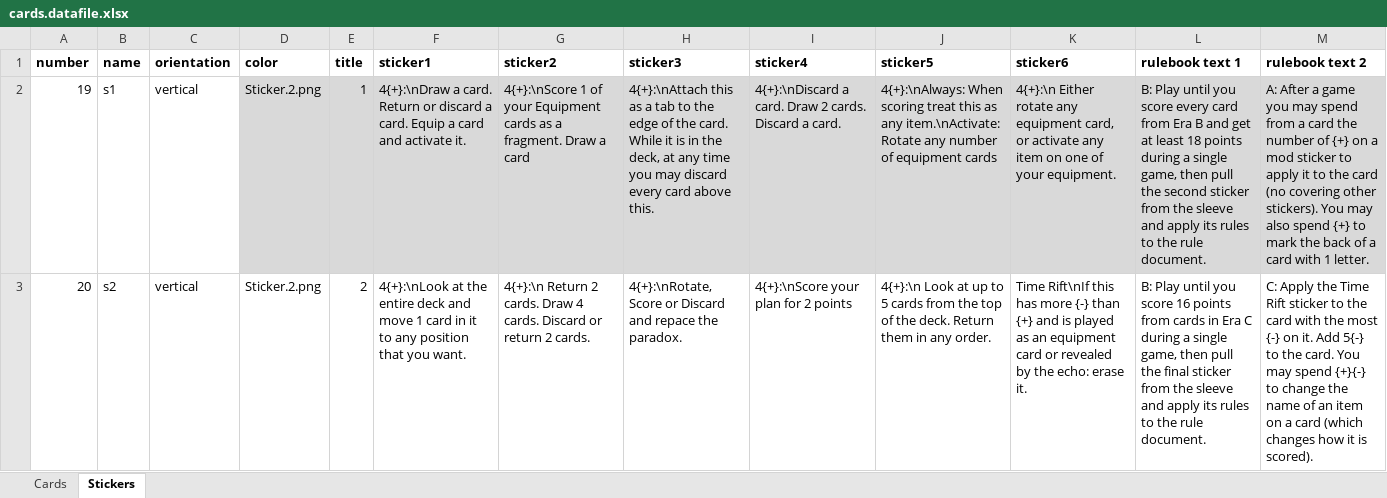
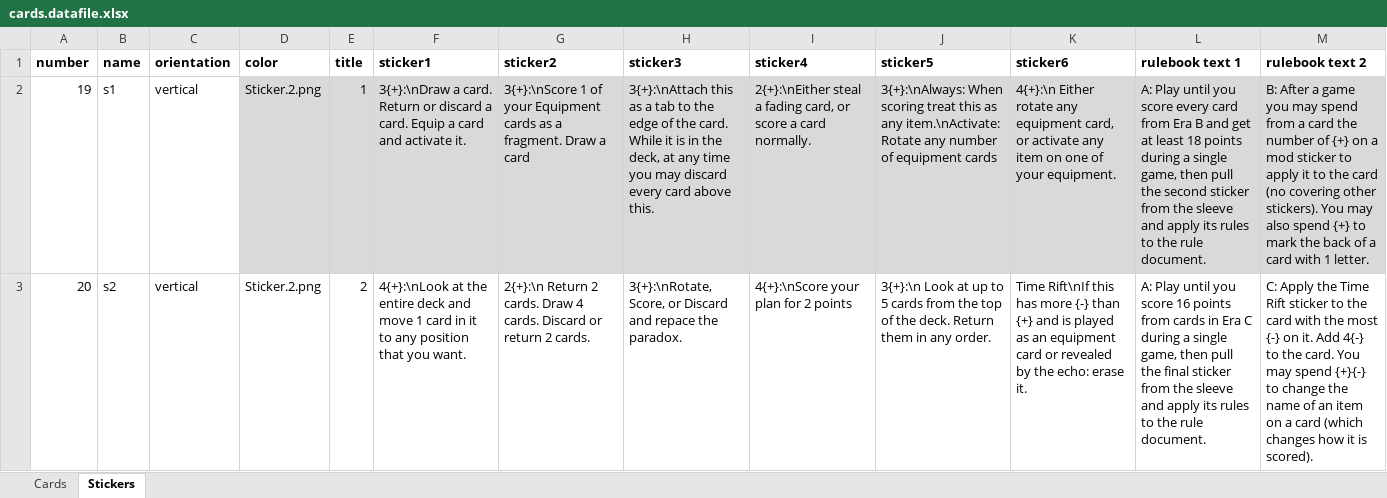
Before and after one commit to PretentiousGames/CardGenerator, an Excel workbook: CardFormatter/Data/EvenWithNougat/cards.datafile.xlsx, sheet Stickers, drawn as a sheet; only a part is shown; values as stored, in another font and other column widths than the file's, no borders; table styles not drawn; the diff covers the shown part only; the diff names each change by its address in the sheet, - before the commit and + after, or states it on an @@ line.

Commit message:
EWN: More changes after first full play

```diff
--- a/CardFormatter/Data/EvenWithNougat/cards.datafile.xlsx (sheet Stickers)
+++ b/CardFormatter/Data/EvenWithNougat/cards.datafile.xlsx (sheet Stickers)
-F2 (sticker1): 4{+}:\nDraw a card.…
+F2 (sticker1): 3{+}:\nDraw a card.…
-G2 (sticker2): 4{+}:\nScore 1 of…
+G2 (sticker2): 3{+}:\nScore 1 of…
-H2 (sticker3): 4{+}:\nAttach this as…
+H2 (sticker3): 3{+}:\nAttach this as…
-I2 (sticker4): 4{+}:\nDiscard a card. Draw 2 cards. Discard a card.
+I2 (sticker4): 2{+}:\nEither steal a fading card, or score a card normally.
-J2 (sticker5): 4{+}:\nAlways: When scoring…
+J2 (sticker5): 3{+}:\nAlways: When scoring…
-L2 (rulebook text 1): B: Play until…
+L2 (rulebook text 1): A: Play until…
-M2 (rulebook text 2): A: After a…
+M2 (rulebook text 2): B: After a…
-G3 (sticker2): 4{+}:\n Return 2…
+G3 (sticker2): 2{+}:\n Return 2…
-H3 (sticker3): 4{+}:\nRotate, Score or Discard…
+H3 (sticker3): 3{+}:\nRotate, Score, or Discard…
-J3 (sticker5): 4{+}:\n Look at…
+J3 (sticker5): 3{+}:\n Look at…
-L3 (rulebook text 1): B: Play until…
+L3 (rulebook text 1): A: Play until…
-M3 (rulebook text 2): …it. Add 5{-} to the…
+M3 (rulebook text 2): …it. Add 4{-} to the…
```
Also changed, not shown: 5 edited cells elsewhere in this sheet, sheet Cards.
